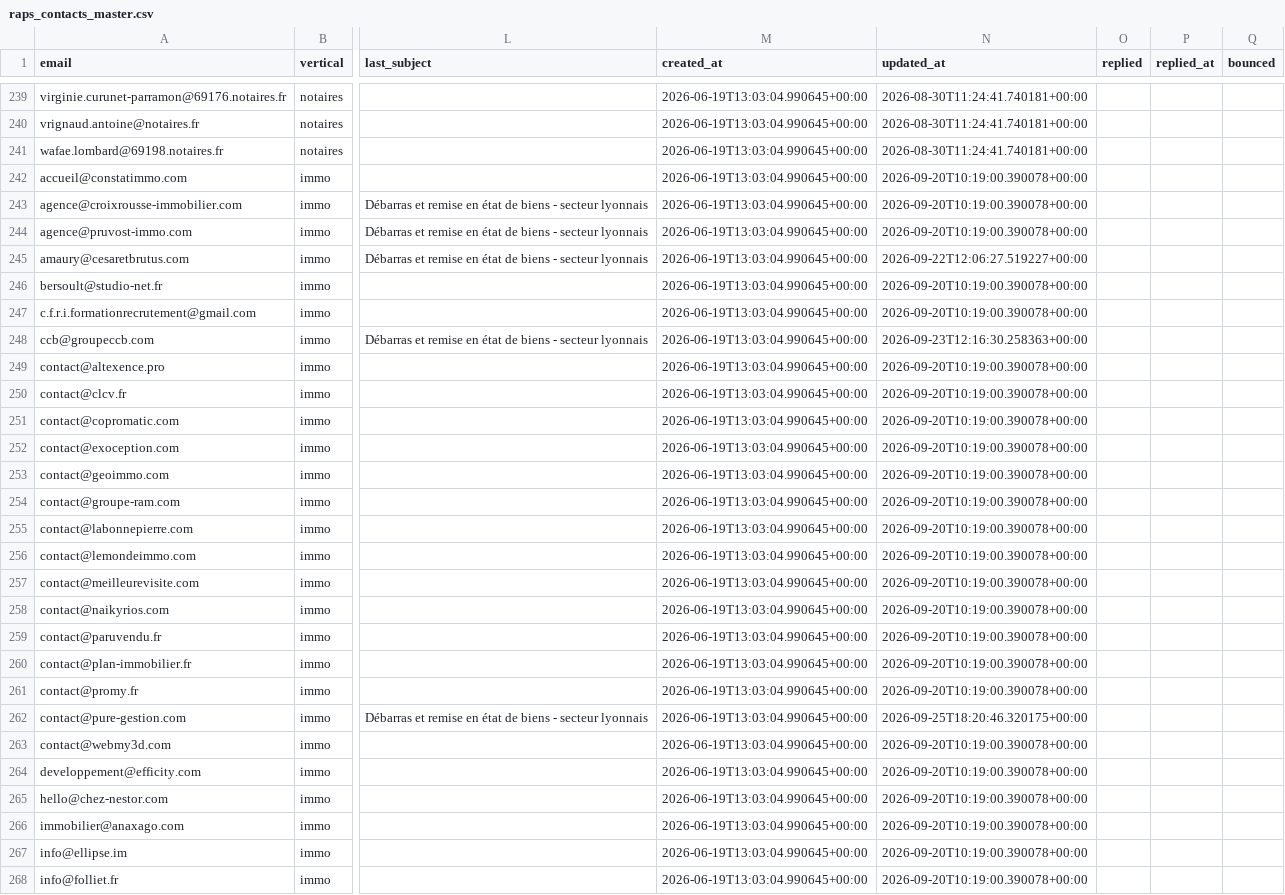
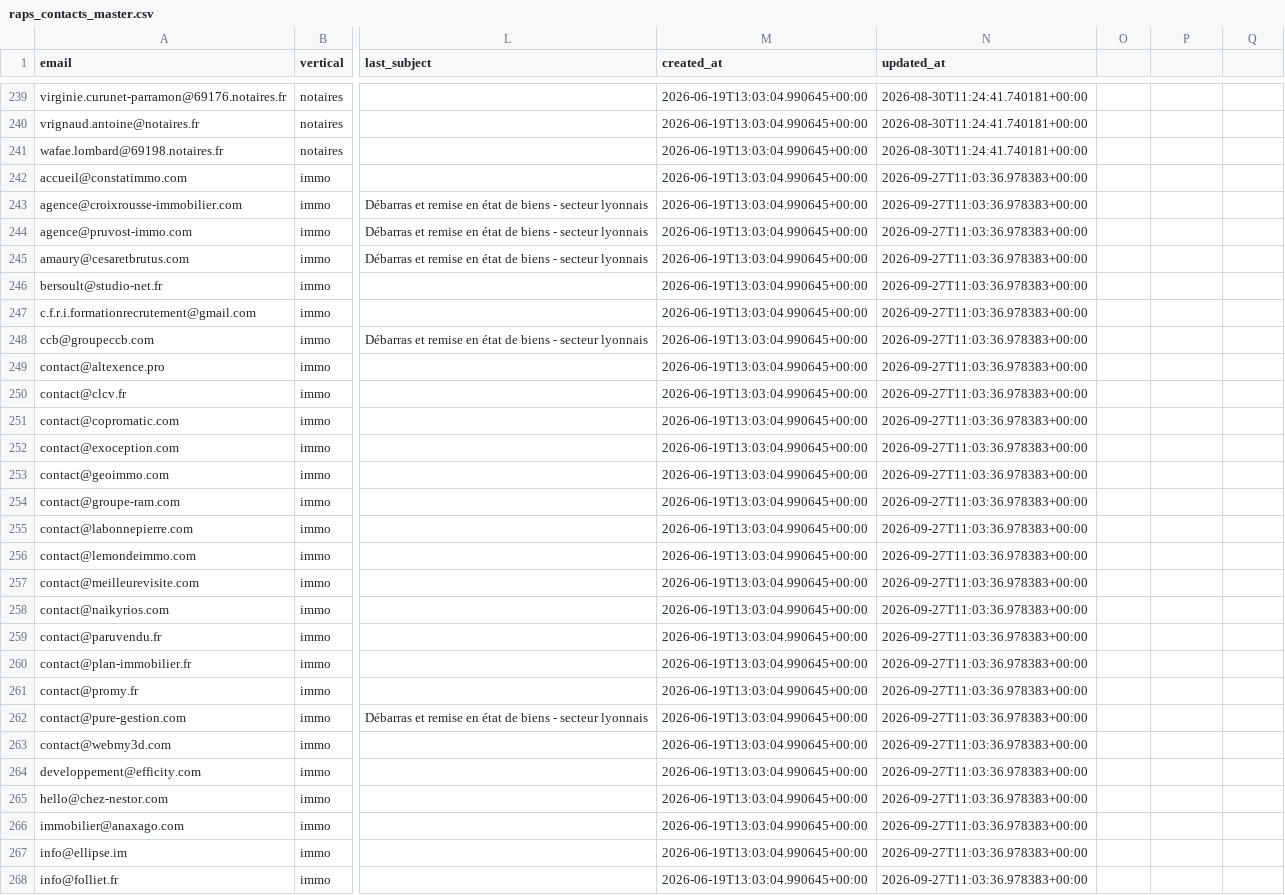
Before and after one commit to Romtaug/RAPS-Prospection, a CSV file: emailing/data/raps_contacts_master.csv, drawn as a sheet; only a part is shown, gaps mark what is left out; the diff covers the shown part only; the diff names each change by its address in the sheet, - before the commit and + after, or states it on an @@ line.

Commit message:
scrape hebdo 2026-09-27

```diff
--- a/emailing/data/raps_contacts_master.csv
+++ b/emailing/data/raps_contacts_master.csv
-O1: replied
+O1: (empty)
-P1: replied_at
+P1: (empty)
-Q1: bounced
+Q1: (empty)
-N242:N244 (updated_at): 2026-09-20T10:19:00.390078+00:00
+N242:N244 (updated_at): 2026-09-27T11:03:36.978383+00:00
-N245 (updated_at): 2026-09-22T12:06:27.519227+00:00
+N245 (updated_at): 2026-09-27T11:03:36.978383+00:00
-N246:N247 (updated_at): 2026-09-20T10:19:00.390078+00:00
+N246:N247 (updated_at): 2026-09-27T11:03:36.978383+00:00
-N248 (updated_at): 2026-09-23T12:16:30.258363+00:00
+N248 (updated_at): 2026-09-27T11:03:36.978383+00:00
-N249:N261 (updated_at): 2026-09-20T10:19:00.390078+00:00
+N249:N261 (updated_at): 2026-09-27T11:03:36.978383+00:00
-N262 (updated_at): 2026-09-25T18:20:46.320175+00:00
+N262 (updated_at): 2026-09-27T11:03:36.978383+00:00
-N263:N268 (updated_at): 2026-09-20T10:19:00.390078+00:00
+N263:N268 (updated_at): 2026-09-27T11:03:36.978383+00:00
```
Also changed, not shown: 7 edited cells elsewhere in this file.
